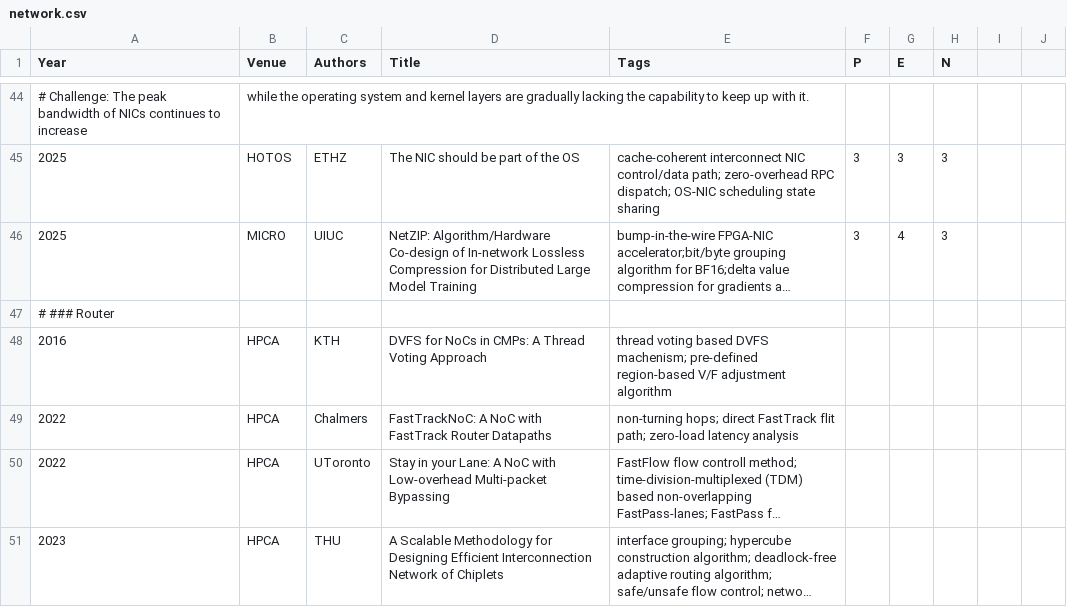
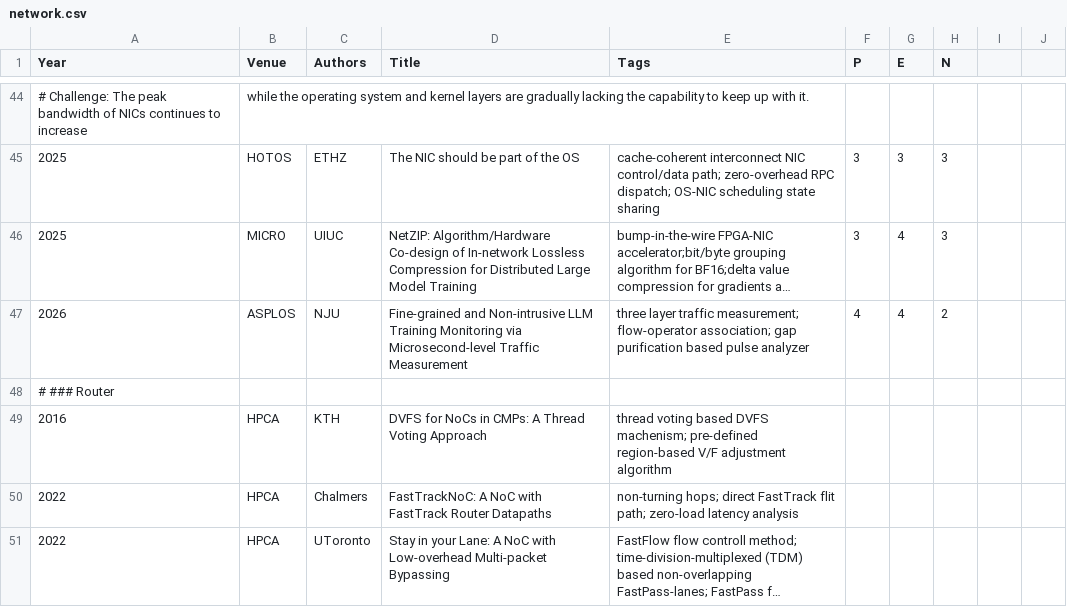
Before and after one commit to pku-lemonade/review, a CSV file: docs/data/hardware/network.csv, drawn as a sheet; only a part is shown, gaps mark what is left out; the shorter side is filled out with more unchanged rows; long unchanged cells end in …; the diff names each change by its address in the sheet, - before the commit and + after, or states it on an @@ line.

```diff
--- a/docs/data/hardware/network.csv
+++ b/docs/data/hardware/network.csv
+row 47: 2026 | ASPLOS | NJU | Fine-grained and Non-intrusive LLM Training Monitoring via Microsecond-level Traffic Measurement | three layer traffic measurement; flow-operator association; gap purification based pulse analyzer | 4 | 4 | 2
```
Also changed, not shown: docs/data/software/perf.csv.
